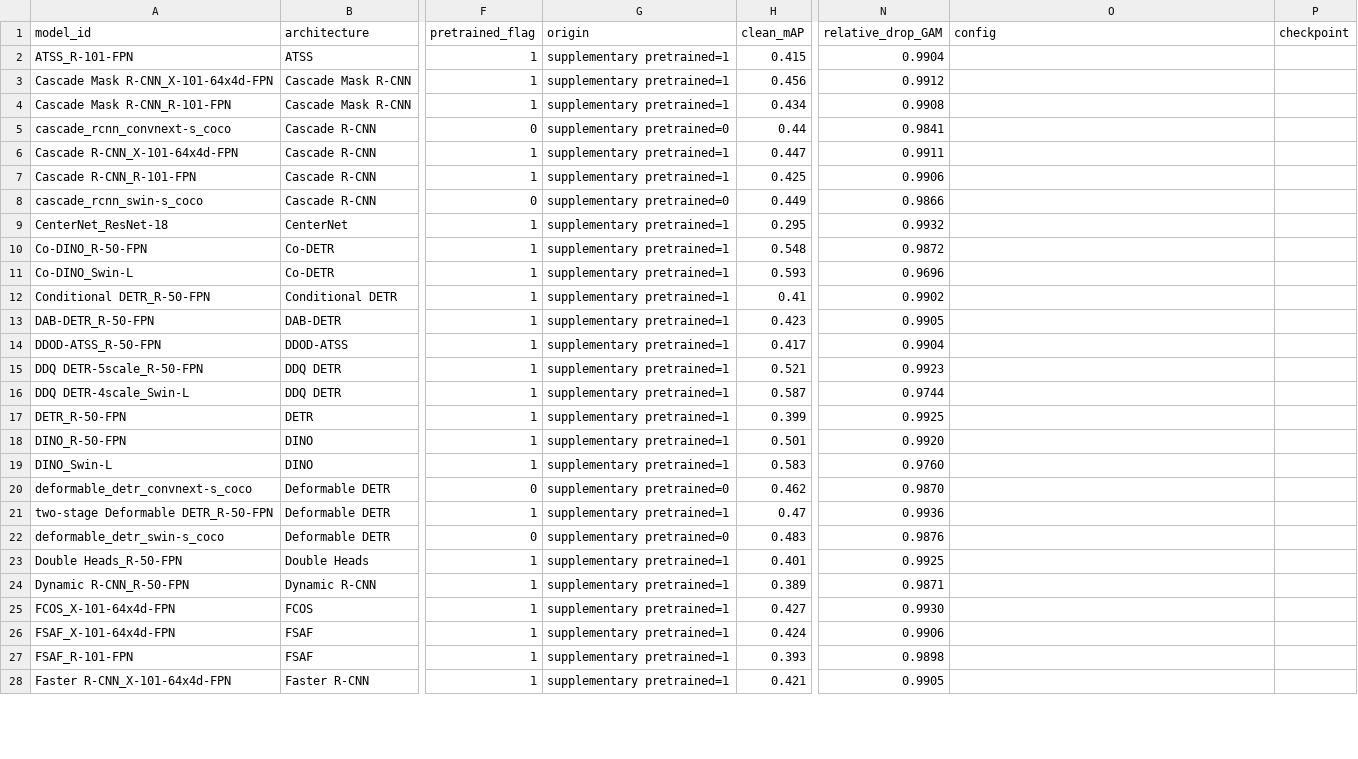
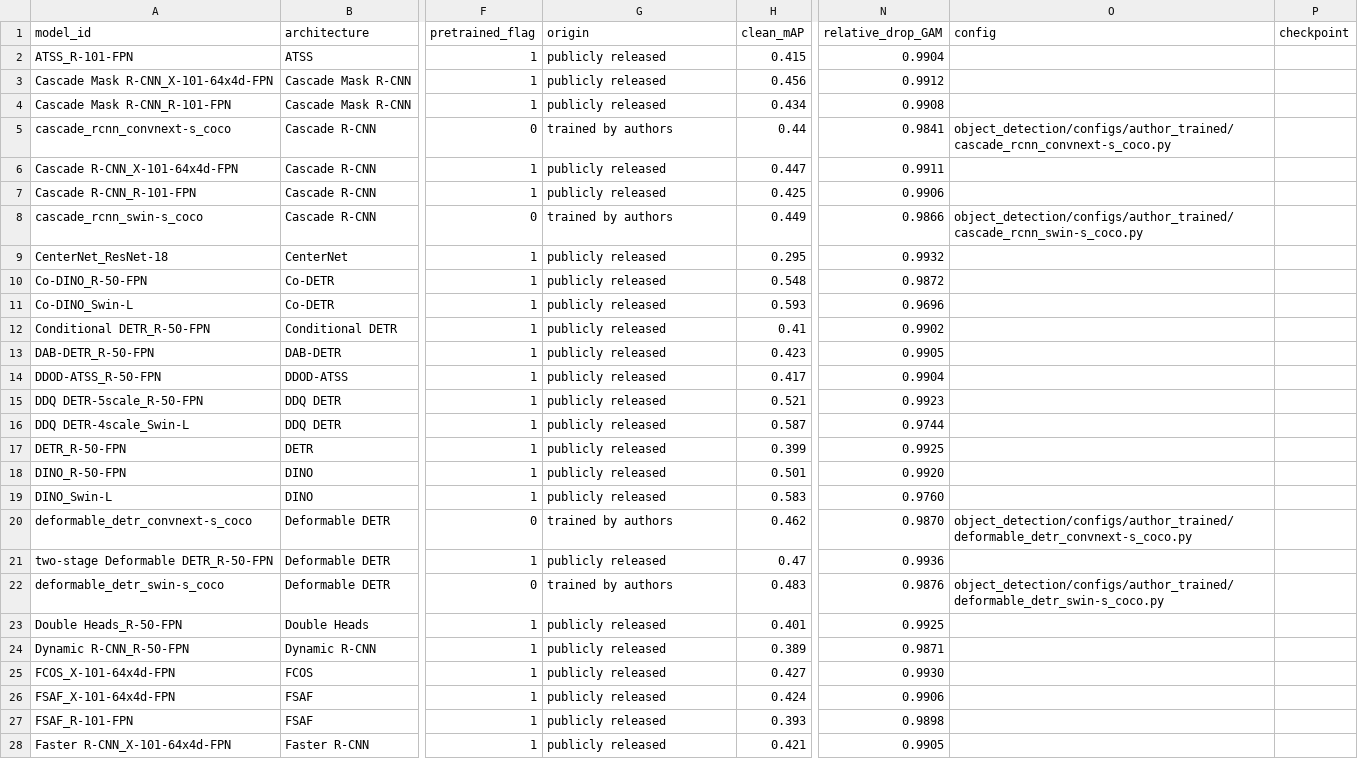
Before and after one commit to shashankskagnihotri/benchmarking_reliability_generalization, a CSV file: results/detection_model_summary.csv, drawn as a sheet; only a part is shown, gaps mark what is left out; the diff covers the shown part only; the diff names each change by its address in the sheet, - before the commit and + after, or states it on an @@ line.

Commit message:
Add the training configs for the ten author-trained MS-COCO detectors.
The provenance tables now point at those configs, and the documentation describes the schedules, optimizers, and stored evaluations.

```diff
--- a/results/detection_model_summary.csv
+++ b/results/detection_model_summary.csv
-G2:G4 (origin): supplementary pretrained=1
+G2:G4 (origin): publicly released
-G5 (origin): supplementary pretrained=0
+G5 (origin): trained by authors
-O5 (config): (empty)
+O5 (config): object_detection/configs/author_trained/cascade_rcnn_convnext-s_coco.py
-G6:G7 (origin): supplementary pretrained=1
+G6:G7 (origin): publicly released
-G8 (origin): supplementary pretrained=0
+G8 (origin): trained by authors
-O8 (config): (empty)
+O8 (config): object_detection/configs/author_trained/cascade_rcnn_swin-s_coco.py
-G9:G19 (origin): supplementary pretrained=1
+G9:G19 (origin): publicly released
-G20 (origin): supplementary pretrained=0
+G20 (origin): trained by authors
-O20 (config): (empty)
+O20 (config): object_detection/configs/author_trained/deformable_detr_convnext-s_coco.py
-G21 (origin): supplementary pretrained=1
+G21 (origin): publicly released
-G22 (origin): supplementary pretrained=0
+G22 (origin): trained by authors
-O22 (config): (empty)
+O22 (config): object_detection/configs/author_trained/deformable_detr_swin-s_coco.py
-G23:G28 (origin): supplementary pretrained=1
+G23:G28 (origin): publicly released
```
Also changed, not shown: 48 edited cells elsewhere in this file, results/detection_voc_evaluations.csv, results/semseg_model_summary.csv, 27 other files.
